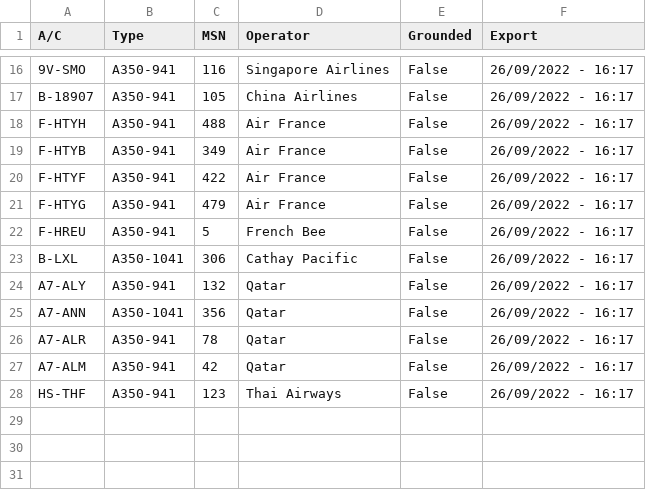
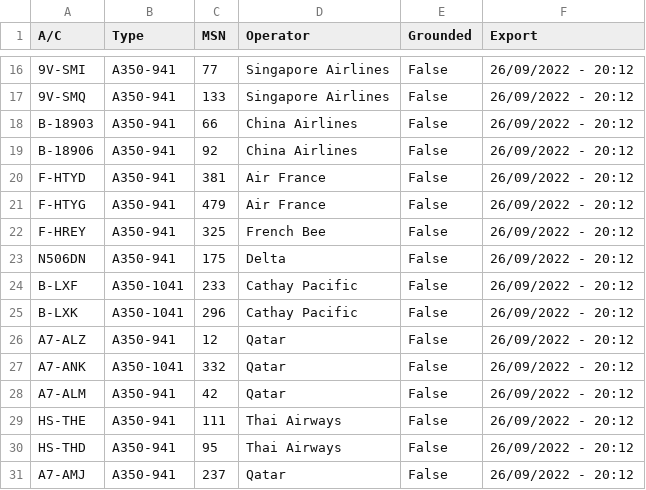
Before and after one commit to clintjb/A350-Tracking, a CSV file: _data/flight_data_a350.csv, drawn as a sheet; only a part is shown, gaps mark what is left out; removed rows and columns are numbered as before the commit, all else as after; the diff covers the shown part only; the diff names each change by its address in the sheet, - before the commit and + after, or states it on an @@ line.

```diff
--- a/_data/flight_data_a350.csv
+++ b/_data/flight_data_a350.csv
-A16 (A/C): 9V-SMO
+A16 (A/C): 9V-SMI
-C16 (MSN): 116
+C16 (MSN): 77
-F16 (Export): 26/09/2022 - 16:17
+F16 (Export): 26/09/2022 - 20:12
+row 17: 9V-SMQ | A350-941 | 133 | Singapore Airlines | False | 26/09/2022 - 20:12
-A18 (A/C): B-18907
+A18 (A/C): B-18903
-C18 (MSN): 105
+C18 (MSN): 66
-F18 (Export): 26/09/2022 - 16:17
+F18 (Export): 26/09/2022 - 20:12
-row 18: F-HTYH | A350-941 | 488 | Air France | False | 26/09/2022 - 16:17
-row 19: F-HTYB | A350-941 | 349 | Air France | False | 26/09/2022 - 16:17
+row 19: B-18906 | A350-941 | 92 | China Airlines | False | 26/09/2022 - 20:12
-A20 (A/C): F-HTYF
+A20 (A/C): F-HTYD
-C20 (MSN): 422
+C20 (MSN): 381
-F20:F22 (Export): 26/09/2022 - 16:17
+F20:F22 (Export): 26/09/2022 - 20:12
-A22 (A/C): F-HREU
+A22 (A/C): F-HREY
-C22 (MSN): 5
+C22 (MSN): 325
+row 23: N506DN | A350-941 | 175 | Delta | False | 26/09/2022 - 20:12
-A24 (A/C): B-LXL
+A24 (A/C): B-LXF
-C24 (MSN): 306
+C24 (MSN): 233
-F24 (Export): 26/09/2022 - 16:17
+F24 (Export): 26/09/2022 - 20:12
+row 25: B-LXK | A350-1041 | 296 | Cathay Pacific | False | 26/09/2022 - 20:12
-A26 (A/C): A7-ALY
+A26 (A/C): A7-ALZ
-C26 (MSN): 132
+C26 (MSN): 12
-F26:F27 (Export): 26/09/2022 - 16:17
+F26:F27 (Export): 26/09/2022 - 20:12
-A27 (A/C): A7-ANN
+A27 (A/C): A7-ANK
-C27 (MSN): 356
+C27 (MSN): 332
-row 26: A7-ALR | A350-941 | 78 | Qatar | False | 26/09/2022 - 16:17
-F28:F29 (Export): 26/09/2022 - 16:17
+F28:F29 (Export): 26/09/2022 - 20:12
-A29 (A/C): HS-THF
+A29 (A/C): HS-THE
-C29 (MSN): 123
+C29 (MSN): 111
+row 30: HS-THD | A350-941 | 95 | Thai Airways | False | 26/09/2022 - 20:12
+row 31: A7-AMJ | A350-941 | 237 | Qatar | False | 26/09/2022 - 20:12
```
Also changed, not shown: 3 added rows, 3 removed rows and 33 edited cells elsewhere in this file, 2 other files.
